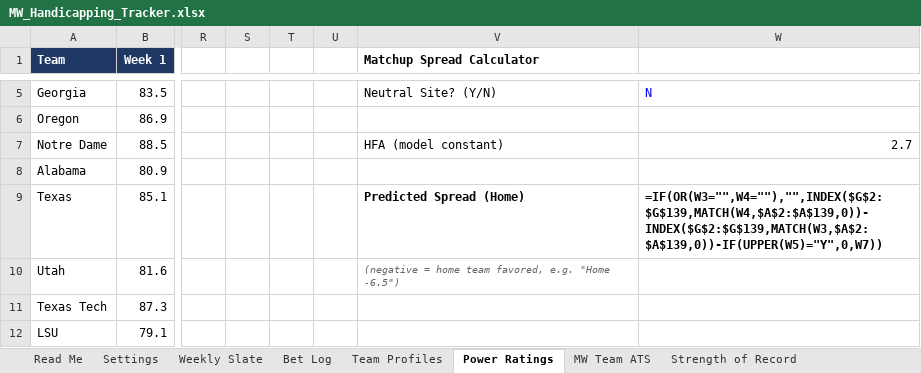
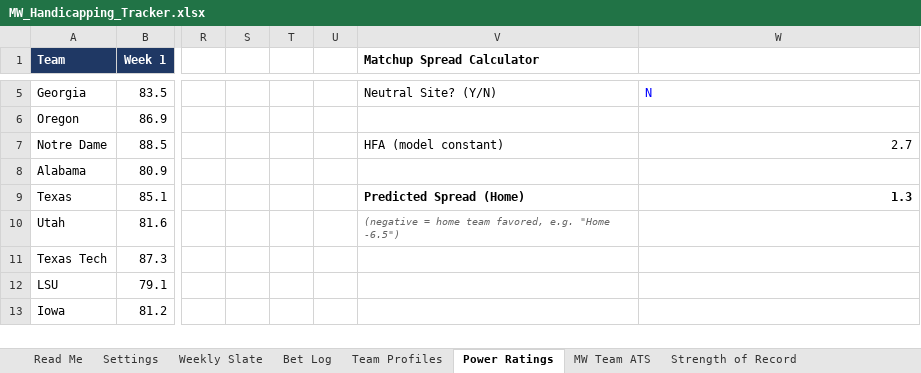
Before and after one commit to colea223/mdubcapping, an Excel workbook: excel/MW_Handicapping_Tracker.xlsx, sheet Power Ratings, drawn as a sheet; only a part is shown, gaps mark what is left out; the shorter side is filled out with more unchanged rows; values as stored, in another font and other column widths than the file's, no borders; formulas without a stored value are shown as written; the diff names each change by its address in the sheet, - before the commit and + after, or states it on an @@ line.

```diff
--- a/excel/MW_Handicapping_Tracker.xlsx (sheet Power Ratings)
+++ b/excel/MW_Handicapping_Tracker.xlsx (sheet Power Ratings)
-W9: =IF(OR(W3="",W4=""),"",INDEX($G$2:$G$139,MATCH(W4,$A$2:$A$139,0))-INDEX($G$2:$G$139,MATCH(W3,$A$2:$A$139,0))-IF(UPPER(W5)="Y",0,W7))
+W9: 1.3
```
Also changed, not shown: sheet Bet Log, sheet Weekly Slate.
